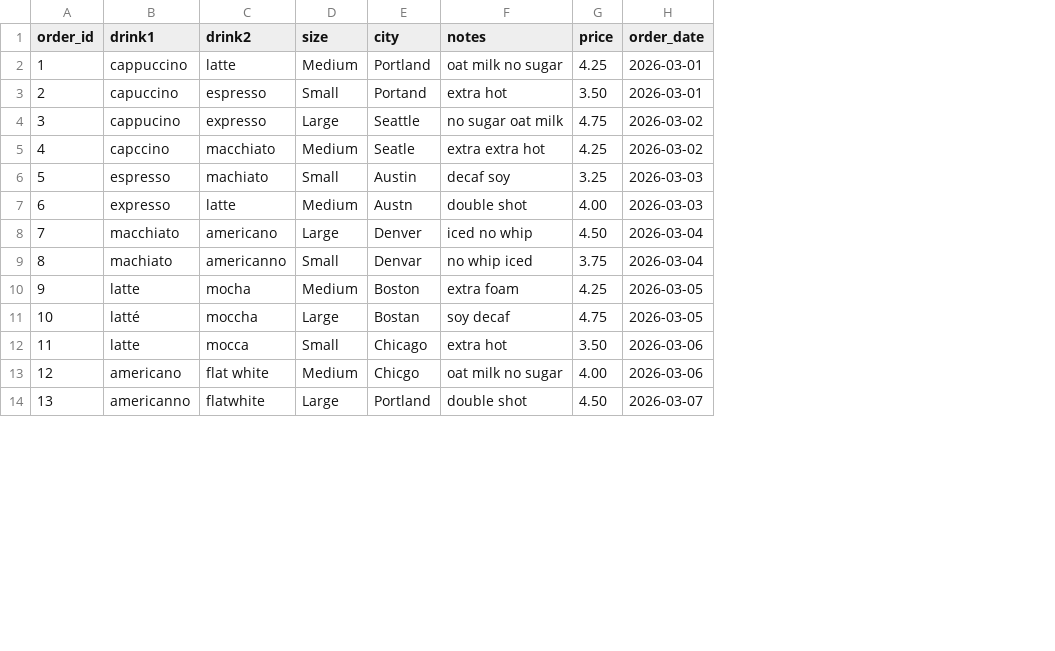
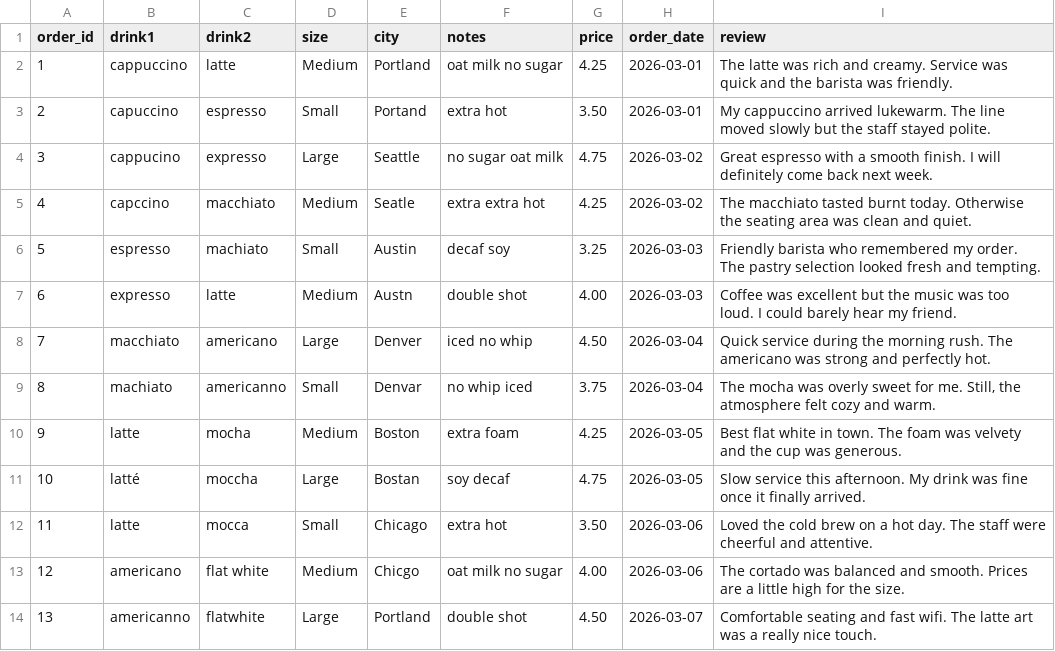
Before and after one commit to amelia-m/recode-studio, a CSV file: inst/extdata/example_messy.csv, drawn as a sheet; only a part is shown; the diff names each change by its address in the sheet, - before the commit and + after, or states it on an @@ line.

```diff
--- a/inst/extdata/example_messy.csv
+++ b/inst/extdata/example_messy.csv
+column I (review), rows 2-14: The latte was rich and creamy. Service was quick and the barista was friendly. | My cappuccino arrived lukewarm. The line moved slowly but the staff stayed polite. | Great espresso with a smooth finish. I will definitely come back next week. | The macchiato tasted burnt today. Otherwise the seating area was clean and quiet. | Friendly barista who remembered my order. The pastry selection looked fresh and tempting. | Coffee was excellent but the music was too loud. I could barely hear my friend. | Quick service during the morning rush. The americano was strong and perfectly hot. | The mocha was overly sweet for me. Still, the atmosphere felt cozy and warm. | Best flat white in town. The foam was velvety and the cup was generous. | Slow service this afternoon. My drink was fine once it finally arrived. | Loved the cold brew on a hot day. The staff were cheerful and attentive. | The cortado was balanced and smooth. Prices are a little high for the size. | Comfortable seating and fast wifi. The latte art was a really nice touch.
```
Also changed, not shown: 9 other files.
